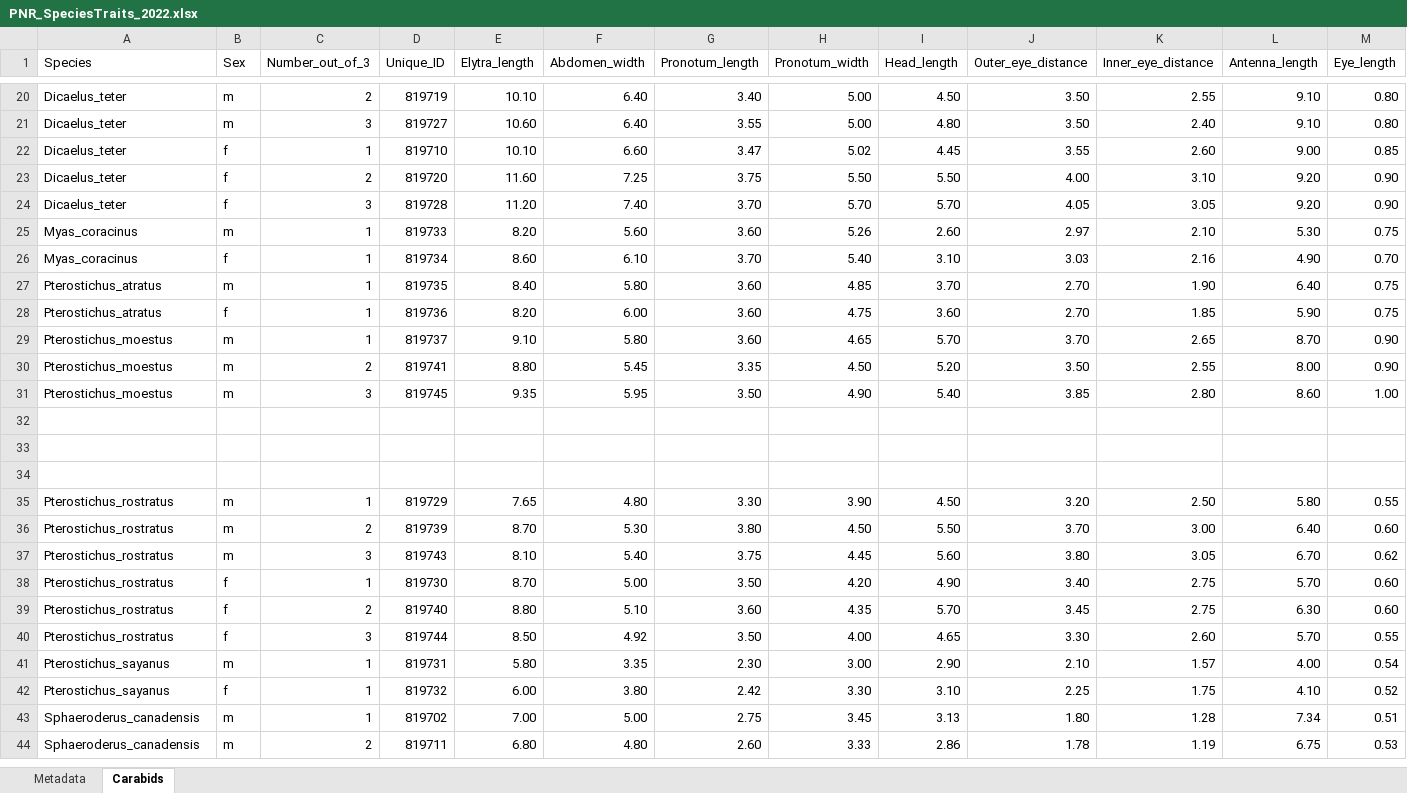
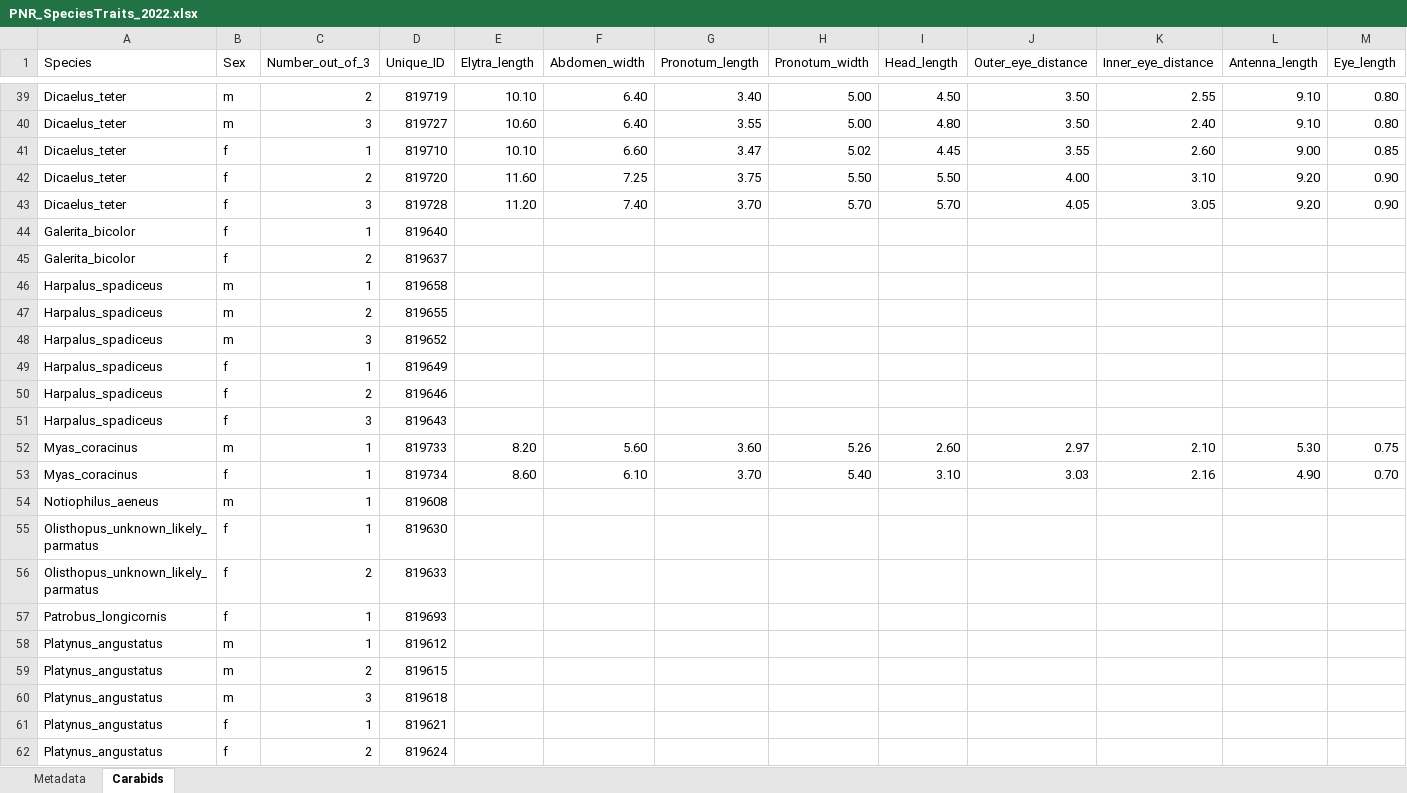
Before and after one commit to KPerryLab/PNR_Beetles, an Excel workbook: PNR_Raw_Data/PNR_SpeciesTraits_2022.xlsx, sheet Carabids, drawn as a sheet; only a part is shown, gaps mark what is left out; the shorter side is filled out with more unchanged rows; values as stored, in another font and other column widths than the file's, no borders; rows hold the shown columns only; the diff covers the shown part only; the diff names each change by its address in the sheet, - before the commit and + after, or states it on an @@ line.

Commit message:
Enter QR codes for carabids
Also changed the order of species columns and corrected the names of a few species

```diff
--- a/PNR_Raw_Data/PNR_SpeciesTraits_2022.xlsx (sheet Carabids)
+++ b/PNR_Raw_Data/PNR_SpeciesTraits_2022.xlsx (sheet Carabids)
+row 44: Galerita_bicolor | f | 1 | 819640
+row 45: Galerita_bicolor | f | 2 | 819637
+row 46: Harpalus_spadiceus | m | 1 | 819658
+row 47: Harpalus_spadiceus | m | 2 | 819655
+row 48: Harpalus_spadiceus | m | 3 | 819652
+row 49: Harpalus_spadiceus | f | 1 | 819649
+row 50: Harpalus_spadiceus | f | 2 | 819646
+row 51: Harpalus_spadiceus | f | 3 | 819643
+row 54: Notiophilus_aeneus | m | 1 | 819608
+row 55: Olisthopus_unknown_likely_parmatus | f | 1 | 819630
+row 56: Olisthopus_unknown_likely_parmatus | f | 2 | 819633
+row 57: Patrobus_longicornis | f | 1 | 819693
+row 58: Platynus_angustatus | m | 1 | 819612
+row 59: Platynus_angustatus | m | 2 | 819615
+row 60: Platynus_angustatus | m | 3 | 819618
+row 61: Platynus_angustatus | f | 1 | 819621
+row 62: Platynus_angustatus | f | 2 | 819624
```
Also changed, not shown: 53 added rows, 1 edited cell and cell formats elsewhere in this sheet, PNR_Raw_Data/PNR2022_InvertebrateCommunity.xlsx, 2 other files.
